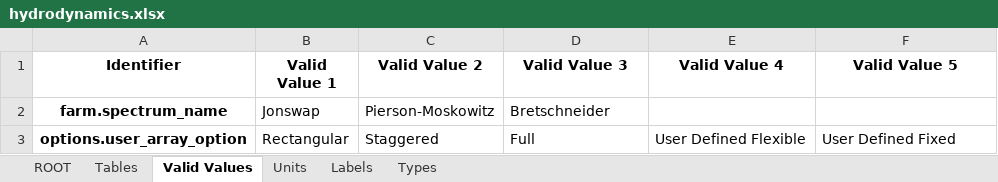
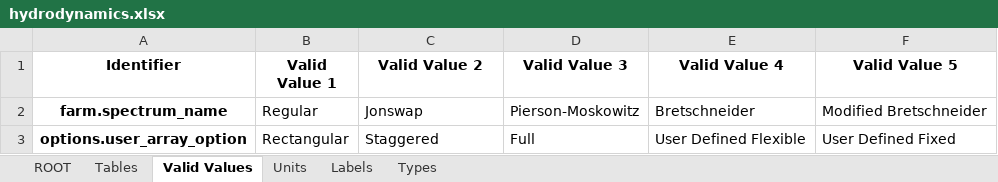
Before and after one commit to DTOcean/dtocean-core, an Excel workbook: dds/hydrodynamics.xlsx, sheet Valid Values, drawn as a sheet; values as stored, in another font and other column widths than the file's, no borders; the diff names each change by its address in the sheet, - before the commit and + after, or states it on an @@ line.

Commit message:
Expand available spectrum types and add interface translation

```diff
--- a/dds/hydrodynamics.xlsx (sheet Valid Values)
+++ b/dds/hydrodynamics.xlsx (sheet Valid Values)
-B2 (Valid Value 1): Jonswap
+B2 (Valid Value 1): Regular
-C2 (Valid Value 2): Pierson-Moskowitz
+C2 (Valid Value 2): Jonswap
-D2 (Valid Value 3): Bretschneider
+D2 (Valid Value 3): Pierson-Moskowitz
-E2 (Valid Value 4): (empty)
+E2 (Valid Value 4): Bretschneider
-F2 (Valid Value 5): (empty)
+F2 (Valid Value 5): Modified Bretschneider
```
Also changed, not shown: 1 other file.
